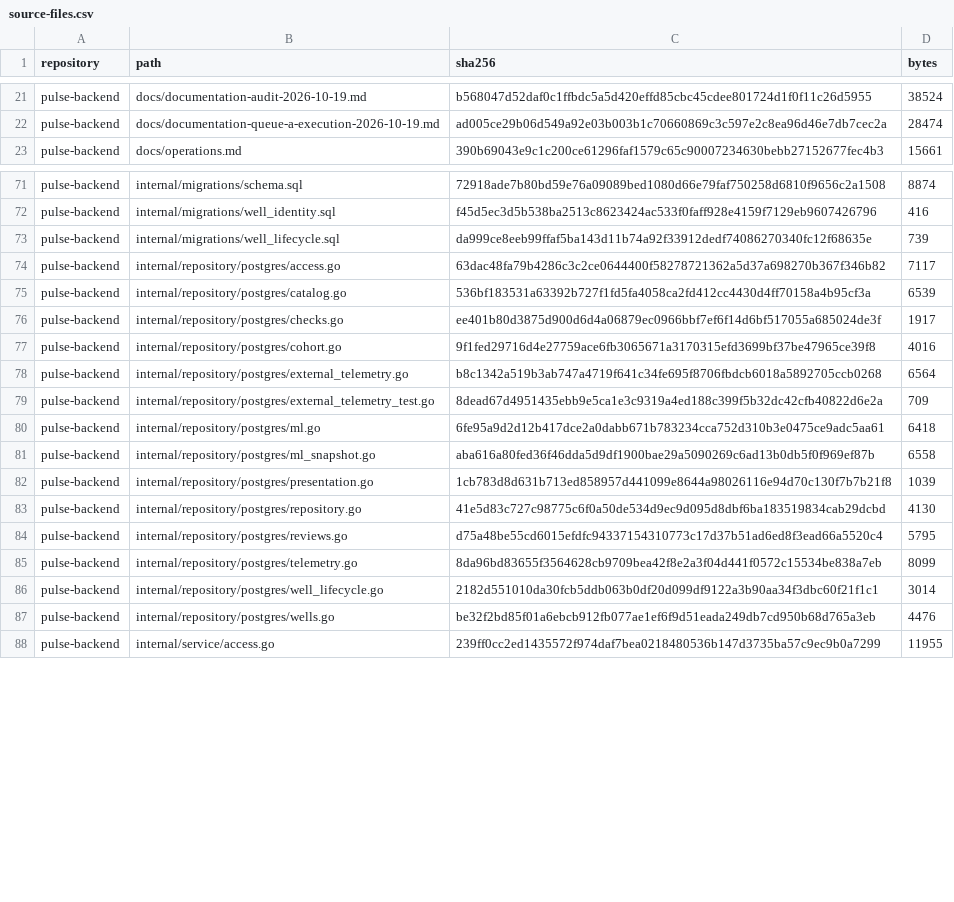
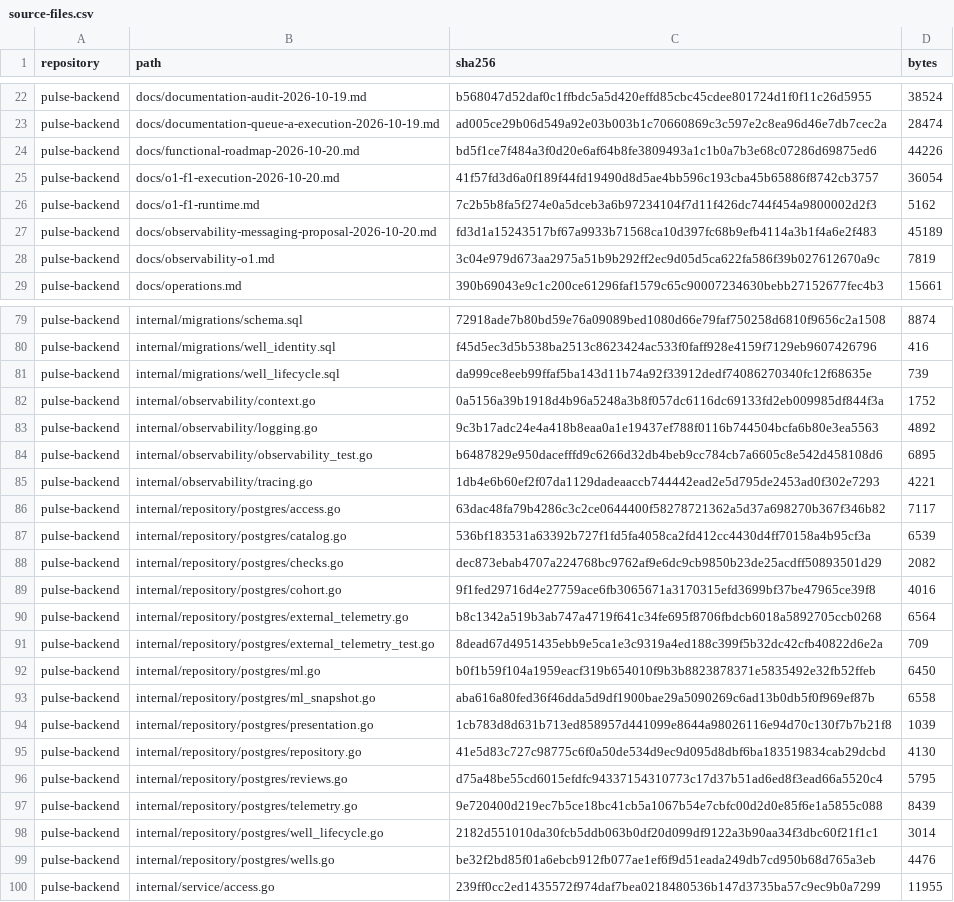
Before and after one commit to effitech-pulse/pulse-backend, a CSV file: docs/project-handbook/inventory/source-files.csv, drawn as a sheet; only a part is shown, gaps mark what is left out; the diff covers the shown part only.

Commit message:
docs: accept O1 F1 and publish verified handbook

```diff
--- a/docs/project-handbook/inventory/source-files.csv
+++ b/docs/project-handbook/inventory/source-files.csv
@@ -22,2 +23,7 @@ pulse-backend,docs/documentation-audit-2026-10-19.md,b568047d52daf0c1ffbdc5a5d42
 pulse-backend,docs/documentation-queue-a-execution-2026-10-19.md,ad005ce29b06d549a92e03b003b1c70660869c3c597e2c8ea96d46e7db7cec2a,28474
+pulse-backend,docs/functional-roadmap-2026-10-20.md,bd5f1ce7f484a3f0d20e6af64b8fe3809493a1c1b0a7b3e68c07286d69875ed6,44226
+pulse-backend,docs/o1-f1-execution-2026-10-20.md,41f57fd3d6a0f189f44fd19490d8d5ae4bb596c193cba45b65886f8742cb3757,36054
+pulse-backend,docs/o1-f1-runtime.md,7c2b5b8fa5f274e0a5dceb3a6b97234104f7d11f426dc744f454a9800002d2f3,5162
+pulse-backend,docs/observability-messaging-proposal-2026-10-20.md,fd3d1a15243517bf67a9933b71568ca10d397fc68b9efb4114a3b1f4a6e2f483,45189
+pulse-backend,docs/observability-o1.md,3c04e979d673aa2975a51b9b292ff2ec9d05d5ca622fa586f39b027612670a9c,7819
 pulse-backend,docs/operations.md,390b69043e9c1c200ce61296faf1579c65c90007234630bebb27152677fec4b3,15661
@@ -73,5 +81,9 @@ pulse-backend,internal/migrations/well_identity.sql,f45d5ec3d5b538ba2513c8623424
 pulse-backend,internal/migrations/well_lifecycle.sql,da999ce8eeb99ffaf5ba143d11b74a92f33912dedf74086270340fc12f68635e,739
+pulse-backend,internal/observability/context.go,0a5156a39b1918d4b96a5248a3b8f057dc6116dc69133fd2eb009985df844f3a,1752
+pulse-backend,internal/observability/logging.go,9c3b17adc24e4a418b8eaa0a1e19437ef788f0116b744504bcfa6b80e3ea5563,4892
+pulse-backend,internal/observability/observability_test.go,b6487829e950dacefffd9c6266d32db4beb9cc784cb7a6605c8e542d458108d6,6895
+pulse-backend,internal/observability/tracing.go,1db4e6b60ef2f07da1129dadeaaccb744442ead2e5d795de2453ad0f302e7293,4221
 pulse-backend,internal/repository/postgres/access.go,63dac48fa79b4286c3c2ce0644400f58278721362a5d37a698270b367f346b82,7117
 pulse-backend,internal/repository/postgres/catalog.go,536bf183531a63392b727f1fd5fa4058ca2fd412cc4430d4ff70158a4b95cf3a,6539
-pulse-backend,internal/repository/postgres/checks.go,ee401b80d3875d900d6d4a06879ec0966bbf7ef6f14d6bf517055a685024de3f,1917
+pulse-backend,internal/repository/postgres/checks.go,dec873ebab4707a224768bc9762af9e6dc9cb9850b23de25acdff50893501d29,2082
 pulse-backend,internal/repository/postgres/cohort.go,9f1fed29716d4e27759ace6fb3065671a3170315efd3699bf37be47965ce39f8,4016
@@ -79,3 +91,3 @@ pulse-backend,internal/repository/postgres/external_telemetry.go,b8c1342a519b3ab
 pulse-backend,internal/repository/postgres/external_telemetry_test.go,8dead67d4951435ebb9e5ca1e3c9319a4ed188c399f5b32dc42cfb40822d6e2a,709
-pulse-backend,internal/repository/postgres/ml.go,6fe95a9d2d12b417dce2a0dabb671b783234cca752d310b3e0475ce9adc5aa61,6418
+pulse-backend,internal/repository/postgres/ml.go,b0f1b59f104a1959eacf319b654010f9b3b8823878371e5835492e32fb52ffeb,6450
 pulse-backend,internal/repository/postgres/ml_snapshot.go,aba616a80fed36f46dda5d9df1900bae29a5090269c6ad13b0db5f0f969ef87b,6558
@@ -84,3 +96,3 @@ pulse-backend,internal/repository/postgres/repository.go,41e5d83c727c98775c6f0a5
 pulse-backend,internal/repository/postgres/reviews.go,d75a48be55cd6015efdfc94337154310773c17d37b51ad6ed8f3ead66a5520c4,5795
-pulse-backend,internal/repository/postgres/telemetry.go,8da96bd83655f3564628cb9709bea42f8e2a3f04d441f0572c15534be838a7eb,8099
+pulse-backend,internal/repository/postgres/telemetry.go,9e720400d219ec7b5ce18bc41cb5a1067b54e7cbfc00d2d0e85f6e1a5855c088,8439
 pulse-backend,internal/repository/postgres/well_lifecycle.go,2182d551010da30fcb5ddb063b0df20d099df9122a3b90aa34f3dbc60f21f1c1,3014
```
Also changed, not shown: 11 added rows and 70 edited cells elsewhere in this file, 34 other files.
